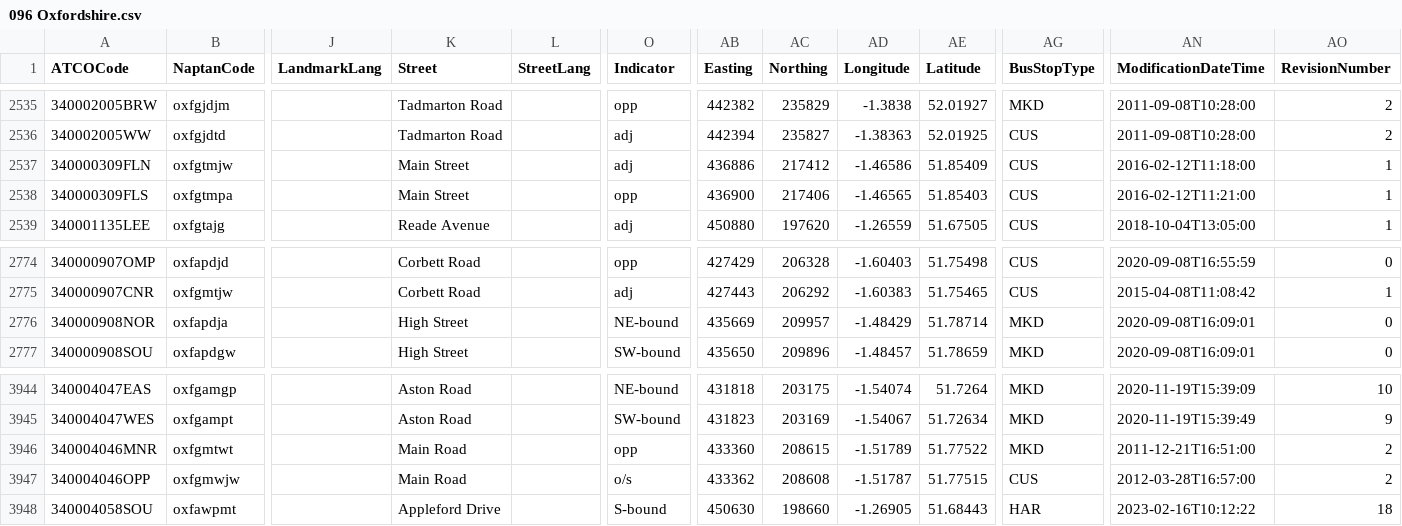
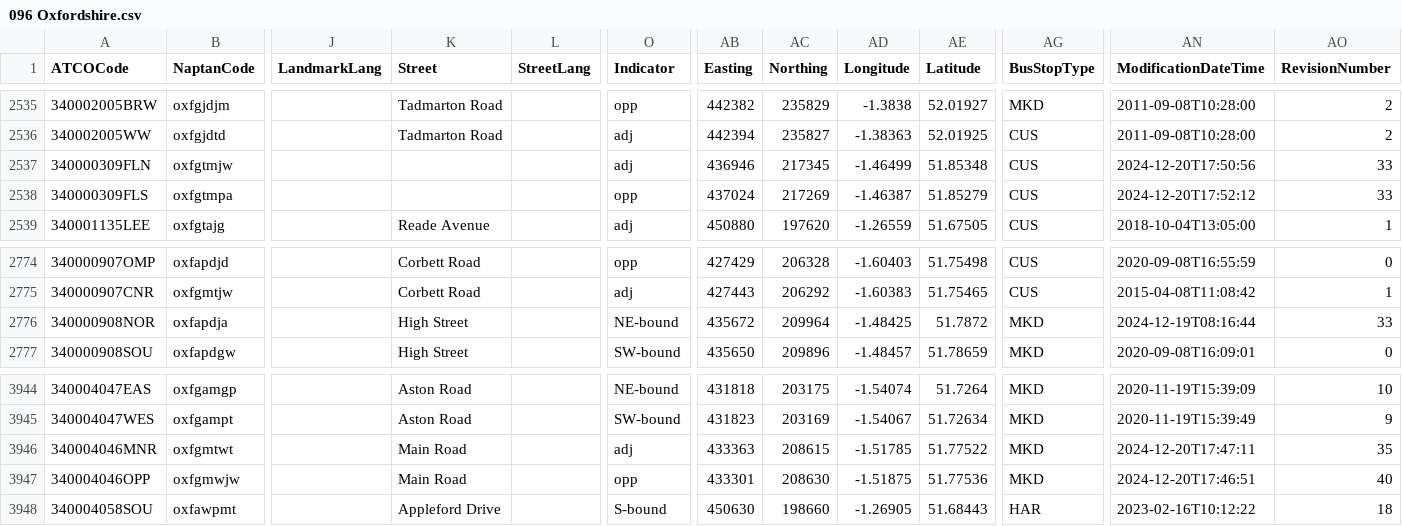
Before and after one commit to bustimes/scrapings, a CSV file: naptan/096 Oxfordshire.csv, drawn as a sheet; only a part is shown, gaps mark what is left out; the diff covers the shown part only; the diff names each change by its address in the sheet, - before the commit and + after, or states it on an @@ line.

```diff
--- a/naptan/096 Oxfordshire.csv
+++ b/naptan/096 Oxfordshire.csv
-K2537:K2538 (Street): Main Street
+K2537:K2538 (Street): (empty)
-AB2537 (Easting): 436886
+AB2537 (Easting): 436946
-AC2537 (Northing): 217412
+AC2537 (Northing): 217345
-AD2537 (Longitude): -1.46586
+AD2537 (Longitude): -1.46499
-AE2537 (Latitude): 51.85409
+AE2537 (Latitude): 51.85348
-AN2537 (ModificationDateTime): 2016-02-12T11:18:00
+AN2537 (ModificationDateTime): 2024-12-20T17:50:56
-AO2537:AO2538 (RevisionNumber): 1
+AO2537:AO2538 (RevisionNumber): 33
-AB2538 (Easting): 436900
+AB2538 (Easting): 437024
-AC2538 (Northing): 217406
+AC2538 (Northing): 217269
-AD2538 (Longitude): -1.46565
+AD2538 (Longitude): -1.46387
-AE2538 (Latitude): 51.85403
+AE2538 (Latitude): 51.85279
-AN2538 (ModificationDateTime): 2016-02-12T11:21:00
+AN2538 (ModificationDateTime): 2024-12-20T17:52:12
-AB2776 (Easting): 435669
+AB2776 (Easting): 435672
-AC2776 (Northing): 209957
+AC2776 (Northing): 209964
-AD2776 (Longitude): -1.48429
+AD2776 (Longitude): -1.48425
-AE2776 (Latitude): 51.78714
+AE2776 (Latitude): 51.7872
-AN2776 (ModificationDateTime): 2020-09-08T16:09:01
+AN2776 (ModificationDateTime): 2024-12-19T08:16:44
-AO2776 (RevisionNumber): 0
+AO2776 (RevisionNumber): 33
-O3946 (Indicator): opp
+O3946 (Indicator): adj
-AB3946 (Easting): 433360
+AB3946 (Easting): 433363
-AD3946 (Longitude): -1.51789
+AD3946 (Longitude): -1.51785
-AN3946 (ModificationDateTime): 2011-12-21T16:51:00
+AN3946 (ModificationDateTime): 2024-12-20T17:47:11
-AO3946 (RevisionNumber): 2
+AO3946 (RevisionNumber): 35
-O3947 (Indicator): o/s
+O3947 (Indicator): opp
-AB3947 (Easting): 433362
+AB3947 (Easting): 433301
-AC3947 (Northing): 208608
+AC3947 (Northing): 208630
-AD3947 (Longitude): -1.51787
+AD3947 (Longitude): -1.51875
-AE3947 (Latitude): 51.77515
+AE3947 (Latitude): 51.77536
-AG3947 (BusStopType): CUS
+AG3947 (BusStopType): MKD
-AN3947 (ModificationDateTime): 2012-03-28T16:57:00
+AN3947 (ModificationDateTime): 2024-12-20T17:46:51
-AO3947 (RevisionNumber): 2
+AO3947 (RevisionNumber): 40
```
Also changed, not shown: 32 edited cells elsewhere in this file, 2 other files.
